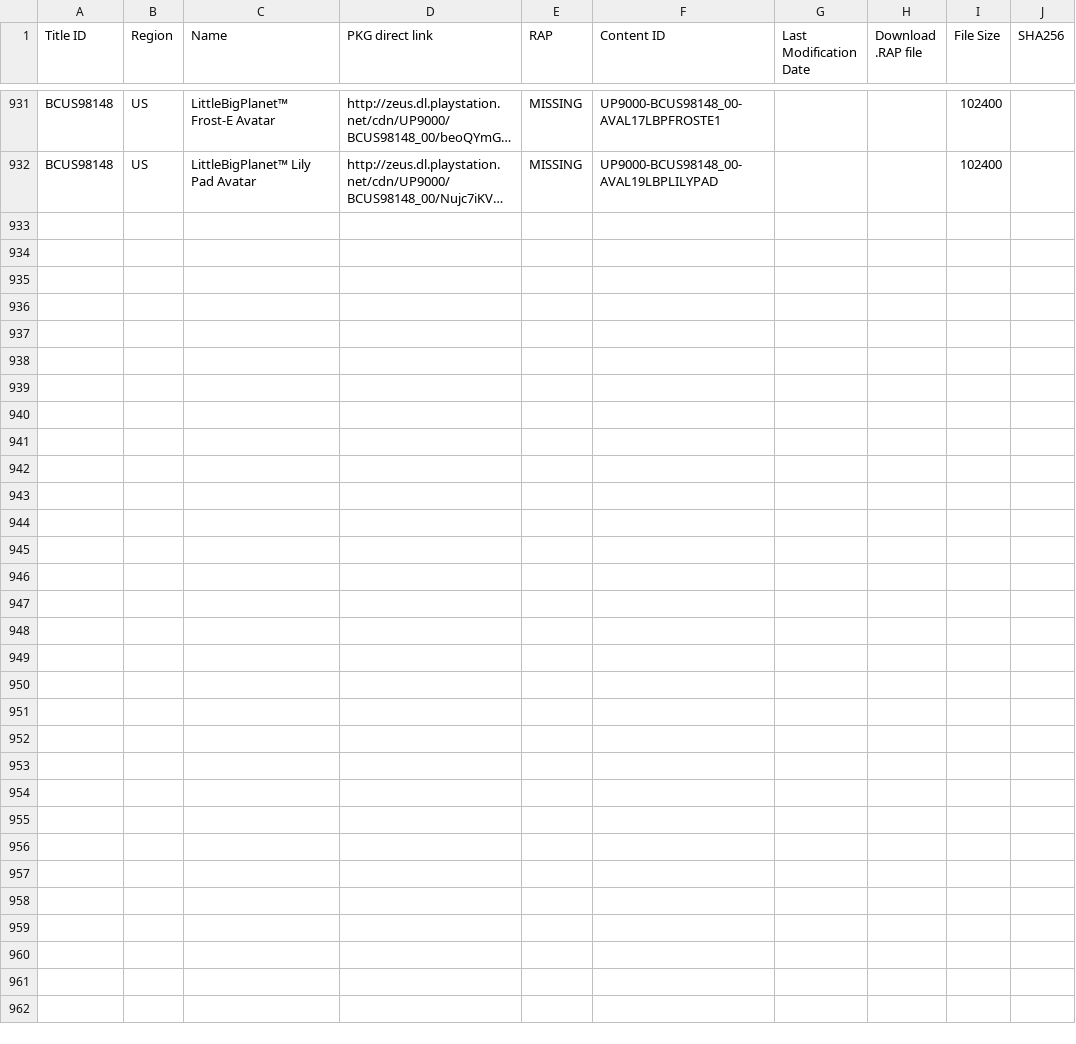
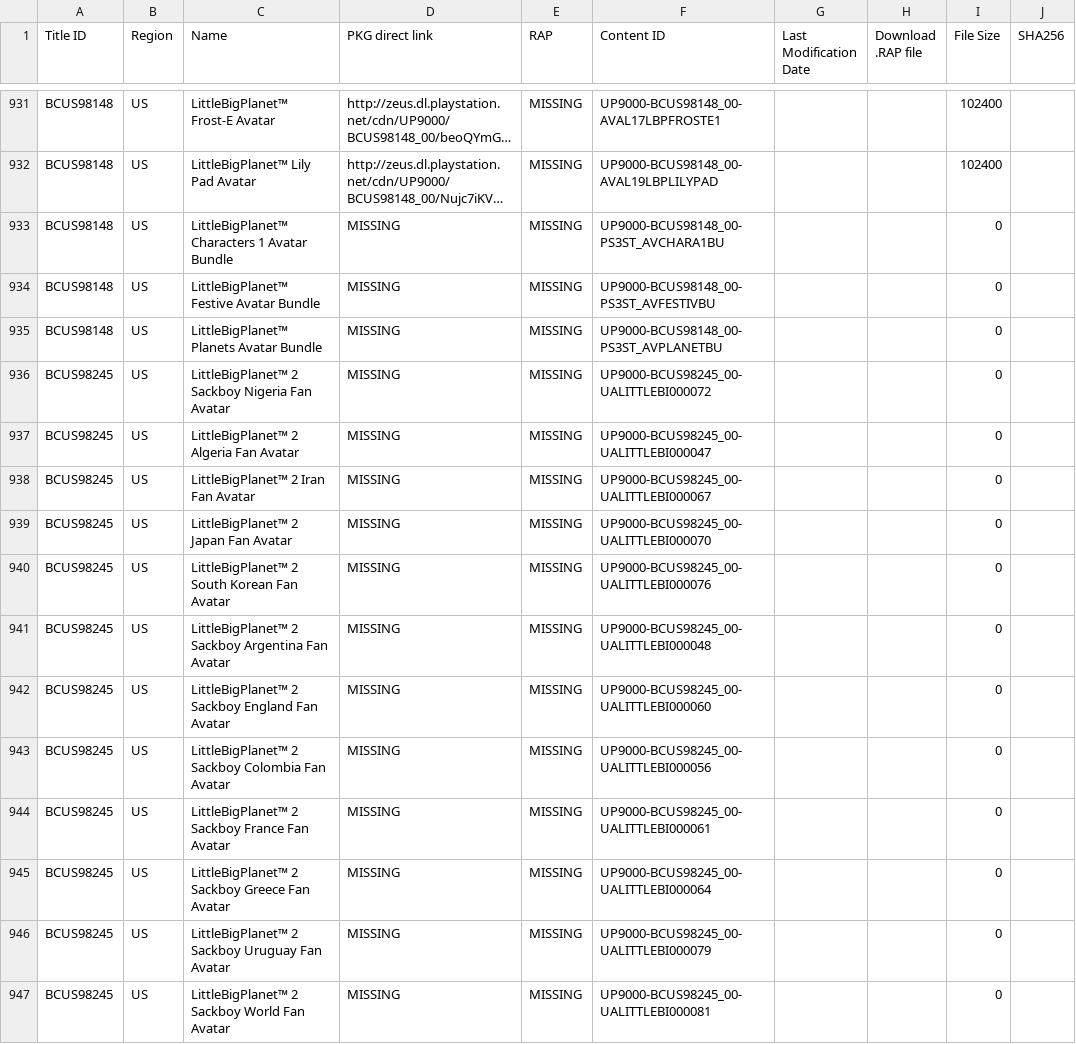
Before and after one commit to jy95/pkgi-ps3-nopaystation, a TSV file: input/pending_PS3_AVATARS.tsv, drawn as a sheet; only a part is shown, gaps mark what is left out; long unchanged cells end in …; the diff names each change by its address in the sheet, - before the commit and + after, or states it on an @@ line.

```diff
--- a/input/pending_PS3_AVATARS.tsv
+++ b/input/pending_PS3_AVATARS.tsv
+row 933: BCUS98148 | US | LittleBigPlanet™ Characters 1 Avatar Bundle | MISSING | MISSING | UP9000-BCUS98148_00-PS3ST_AVCHARA1BU |  |  | 0
+row 934: BCUS98148 | US | LittleBigPlanet™ Festive Avatar Bundle | MISSING | MISSING | UP9000-BCUS98148_00-PS3ST_AVFESTIVBU |  |  | 0
+row 935: BCUS98148 | US | LittleBigPlanet™ Planets Avatar Bundle | MISSING | MISSING | UP9000-BCUS98148_00-PS3ST_AVPLANETBU |  |  | 0
+row 936: BCUS98245 | US | LittleBigPlanet™ 2 Sackboy Nigeria Fan Avatar | MISSING | MISSING | UP9000-BCUS98245_00-UALITTLEBI000072 |  |  | 0
+row 937: BCUS98245 | US | LittleBigPlanet™ 2 Algeria Fan Avatar | MISSING | MISSING | UP9000-BCUS98245_00-UALITTLEBI000047 |  |  | 0
+row 938: BCUS98245 | US | LittleBigPlanet™ 2 Iran Fan Avatar | MISSING | MISSING | UP9000-BCUS98245_00-UALITTLEBI000067 |  |  | 0
+row 939: BCUS98245 | US | LittleBigPlanet™ 2 Japan Fan Avatar | MISSING | MISSING | UP9000-BCUS98245_00-UALITTLEBI000070 |  |  | 0
+row 940: BCUS98245 | US | LittleBigPlanet™ 2 South Korean Fan Avatar | MISSING | MISSING | UP9000-BCUS98245_00-UALITTLEBI000076 |  |  | 0
+row 941: BCUS98245 | US | LittleBigPlanet™ 2 Sackboy Argentina Fan Avatar | MISSING | MISSING | UP9000-BCUS98245_00-UALITTLEBI000048 |  |  | 0
+row 942: BCUS98245 | US | LittleBigPlanet™ 2 Sackboy England Fan Avatar | MISSING | MISSING | UP9000-BCUS98245_00-UALITTLEBI000060 |  |  | 0
+row 943: BCUS98245 | US | LittleBigPlanet™ 2 Sackboy Colombia Fan Avatar | MISSING | MISSING | UP9000-BCUS98245_00-UALITTLEBI000056 |  |  | 0
+row 944: BCUS98245 | US | LittleBigPlanet™ 2 Sackboy France Fan Avatar | MISSING | MISSING | UP9000-BCUS98245_00-UALITTLEBI000061 |  |  | 0
+row 945: BCUS98245 | US | LittleBigPlanet™ 2 Sackboy Greece Fan Avatar | MISSING | MISSING | UP9000-BCUS98245_00-UALITTLEBI000064 |  |  | 0
+row 946: BCUS98245 | US | LittleBigPlanet™ 2 Sackboy Uruguay Fan Avatar | MISSING | MISSING | UP9000-BCUS98245_00-UALITTLEBI000079 |  |  | 0
+row 947: BCUS98245 | US | LittleBigPlanet™ 2 Sackboy World Fan Avatar | MISSING | MISSING | UP9000-BCUS98245_00-UALITTLEBI000081 |  |  | 0
```
Also changed, not shown: input/pending_PS3_GAMES.tsv, output/pkgi_avatars_pending.csv, 4 other files.
